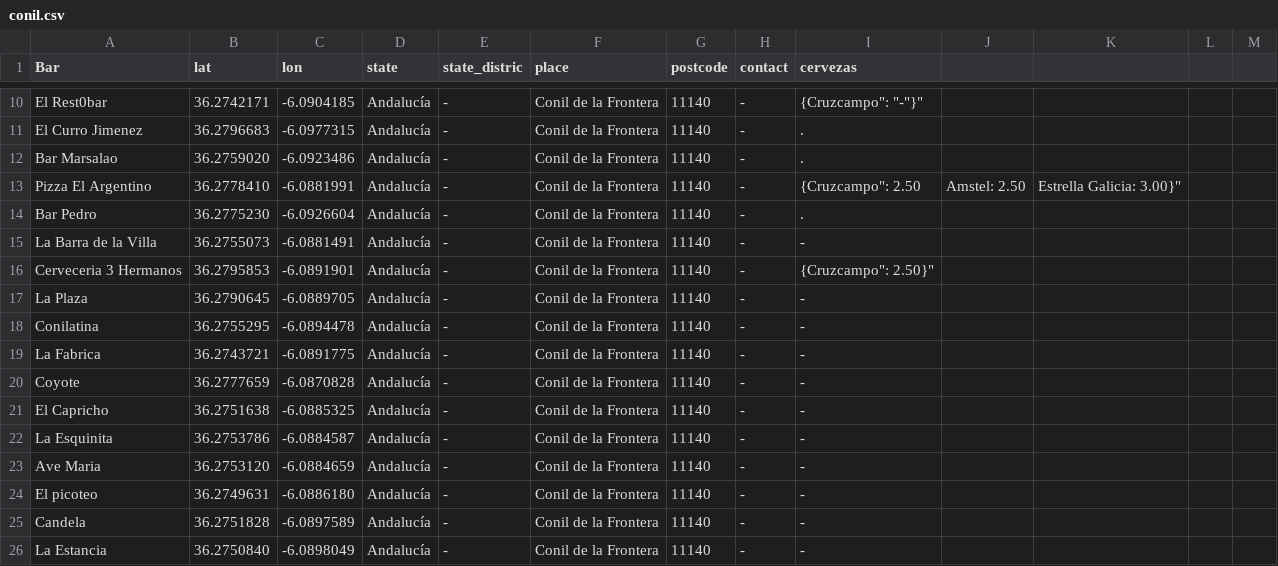
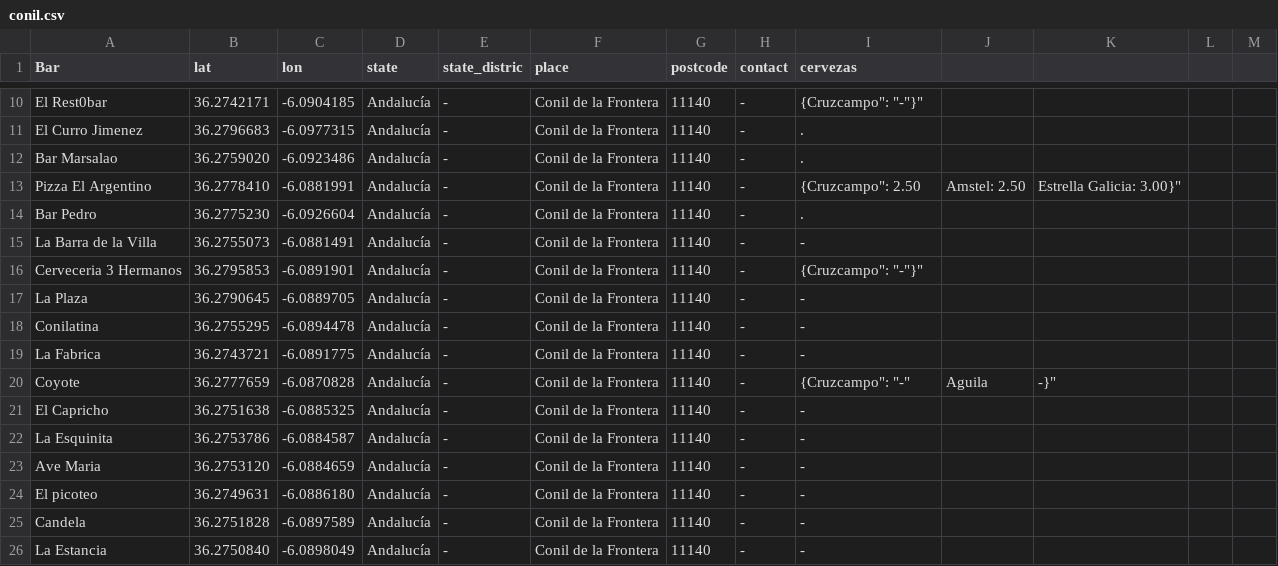
Before and after one commit to Xatpy/ConilDeLaCerveza, a CSV file: data/conil.csv, drawn as a sheet; only a part is shown, gaps mark what is left out.

Commit message:
Add Aguila

```diff
--- a/data/conil.csv
+++ b/data/conil.csv
@@ -15,3 +15,3 @@ Bar Pedro,36.2775230,-6.0926604,Andalucía,-,Conil de la Frontera,11140,-,.
 La Barra de la Villa,36.2755073,-6.0881491,Andalucía,-,Conil de la Frontera,11140,-,-
-Cerveceria 3 Hermanos,36.2795853,-6.0891901,Andalucía,-,Conil de la Frontera,11140,-,"{"Cruzcampo": 2.50}"
+Cerveceria 3 Hermanos,36.2795853,-6.0891901,Andalucía,-,Conil de la Frontera,11140,-,"{"Cruzcampo": "-"}"
 La Plaza,36.2790645,-6.0889705,Andalucía,-,Conil de la Frontera,11140,-,-
@@ -19,3 +19,3 @@ Conilatina,36.2755295,-6.0894478,Andalucía,-,Conil de la Frontera,11140,-,-
 La Fabrica,36.2743721,-6.0891775,Andalucía,-,Conil de la Frontera,11140,-,-
-Coyote,36.2777659,-6.0870828,Andalucía,-,Conil de la Frontera,11140,-,-
+Coyote,36.2777659,-6.0870828,Andalucía,-,Conil de la Frontera,11140,-,"{"Cruzcampo": "-", "Aguila", "-"}"
 El Capricho,36.2751638,-6.0885325,Andalucía,-,Conil de la Frontera,11140,-,-
```
Also changed, not shown: 1 other file.
